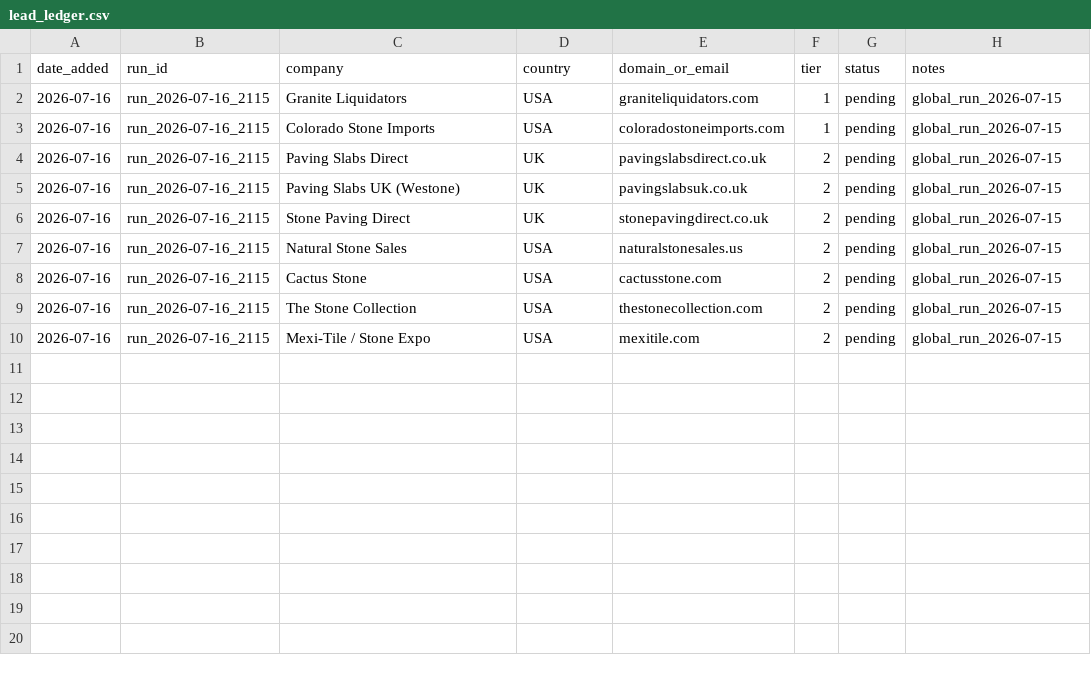
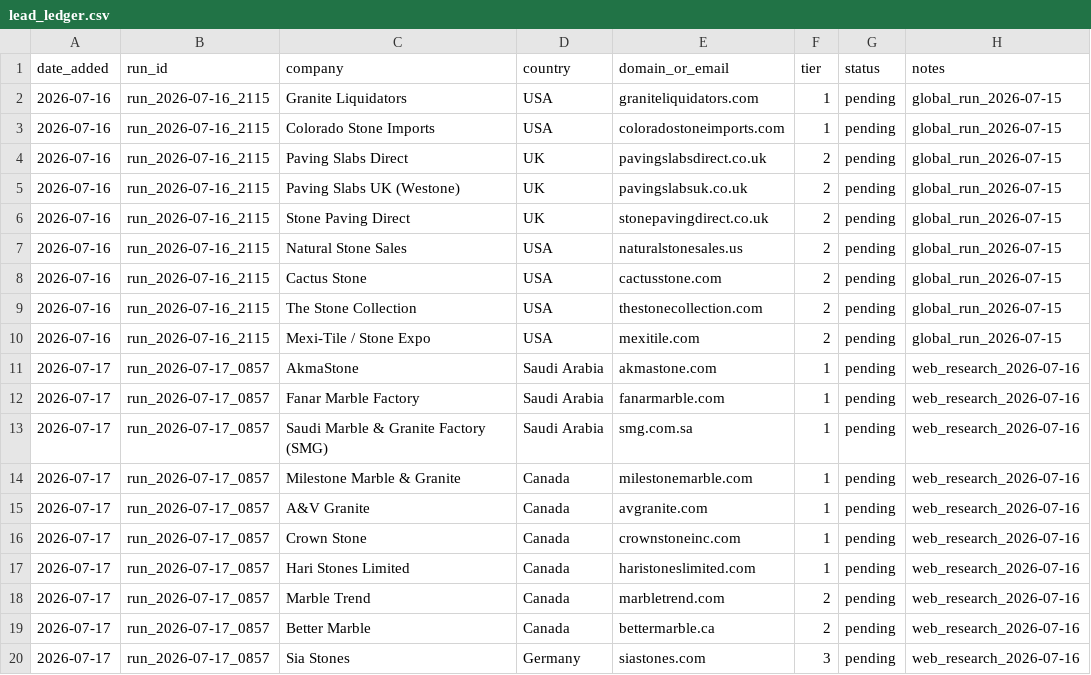
Before and after one commit to Shivanshmathur3/verdeguatemala, a CSV file: marketing/lead_engine/lead_ledger.csv, drawn as a sheet; the diff names each change by its address in the sheet, - before the commit and + after, or states it on an @@ line.

```diff
--- a/marketing/lead_engine/lead_ledger.csv
+++ b/marketing/lead_engine/lead_ledger.csv
+row 11: 2026-07-17 | run_2026-07-17_0857 | AkmaStone | Saudi Arabia | akmastone.com | 1 | pending | web_research_2026-07-16
+row 12: 2026-07-17 | run_2026-07-17_0857 | Fanar Marble Factory | Saudi Arabia | fanarmarble.com | 1 | pending | web_research_2026-07-16
+row 13: 2026-07-17 | run_2026-07-17_0857 | Saudi Marble & Granite Factory (SMG) | Saudi Arabia | smg.com.sa | 1 | pending | web_research_2026-07-16
+row 14: 2026-07-17 | run_2026-07-17_0857 | Milestone Marble & Granite | Canada | milestonemarble.com | 1 | pending | web_research_2026-07-16
+row 15: 2026-07-17 | run_2026-07-17_0857 | A&V Granite | Canada | avgranite.com | 1 | pending | web_research_2026-07-16
+row 16: 2026-07-17 | run_2026-07-17_0857 | Crown Stone | Canada | crownstoneinc.com | 1 | pending | web_research_2026-07-16
+row 17: 2026-07-17 | run_2026-07-17_0857 | Hari Stones Limited | Canada | haristoneslimited.com | 1 | pending | web_research_2026-07-16
+row 18: 2026-07-17 | run_2026-07-17_0857 | Marble Trend | Canada | marbletrend.com | 2 | pending | web_research_2026-07-16
+row 19: 2026-07-17 | run_2026-07-17_0857 | Better Marble | Canada | bettermarble.ca | 2 | pending | web_research_2026-07-16
+row 20: 2026-07-17 | run_2026-07-17_0857 | Sia Stones | Germany | siastones.com | 3 | pending | web_research_2026-07-16
```
Also changed, not shown: 6 other files.
